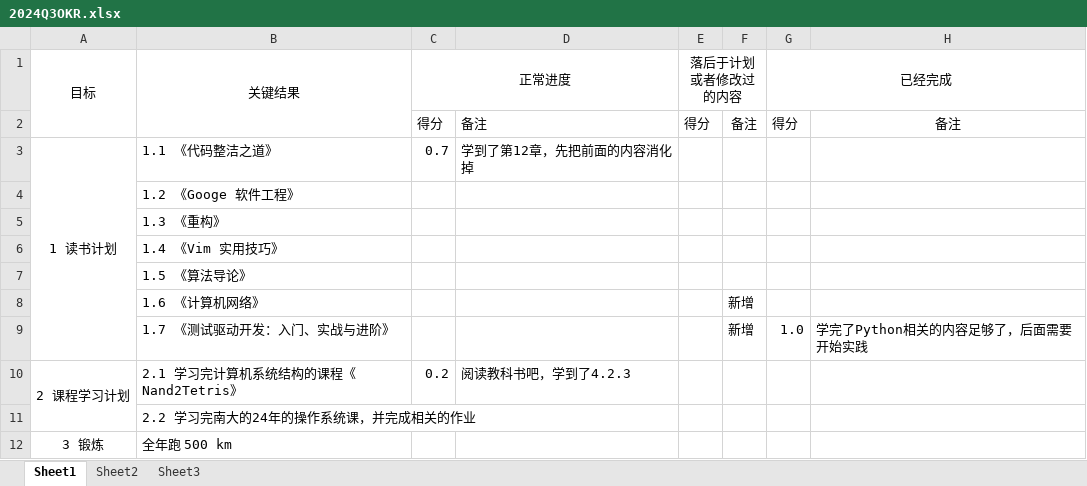
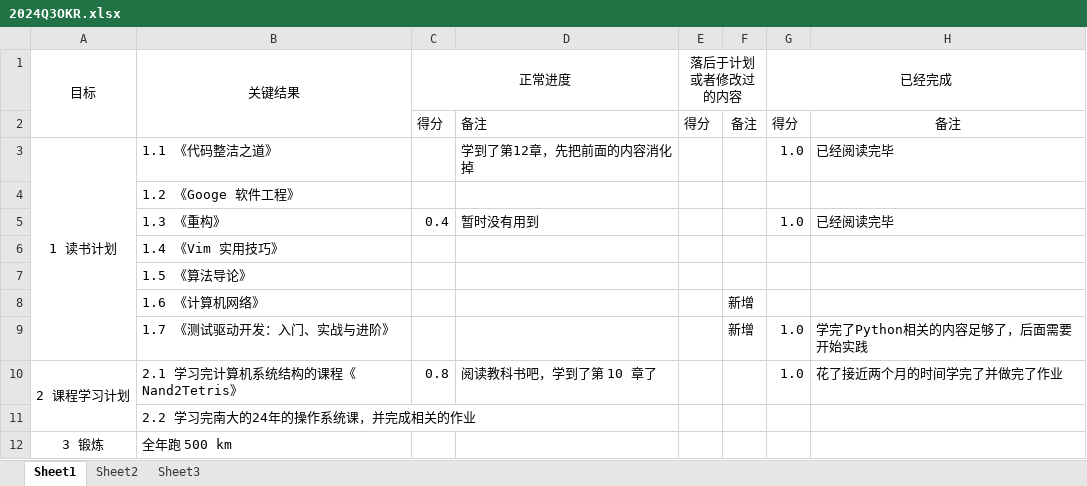
Before and after one commit to sanshi42/my-cs-self-learning, an Excel workbook: docs/OKR/2024Q3OKR.xlsx, sheet Sheet1, drawn as a sheet; values as stored, in another font and other column widths than the file's, no borders; the diff names each change by its address in the sheet, - before the commit and + after, or states it on an @@ line.

```diff
--- a/docs/OKR/2024Q3OKR.xlsx (sheet Sheet1)
+++ b/docs/OKR/2024Q3OKR.xlsx (sheet Sheet1)
-C3 (正常进度): 0.7
+C3 (正常进度): (empty)
-G3 (已经完成): (empty)
+G3 (已经完成): 1.0
-H3: (empty)
+H3: 已经阅读完毕
-C5 (正常进度): (empty)
+C5 (正常进度): 0.4
-D5: (empty)
+D5: 暂时没有用到
-G5 (已经完成): (empty)
+G5 (已经完成): 1.0
-H5: (empty)
+H5: 已经阅读完毕
-C10 (正常进度): 0.2
+C10 (正常进度): 0.8
-D10: 阅读教科书吧，学到了4.2.3
+D10: 阅读教科书吧，学到了第 10 章了
-G10 (已经完成): (empty)
+G10 (已经完成): 1.0
-H10: (empty)
+H10: 花了接近两个月的时间学完了并做完了作业
```
Also changed, not shown: 3 other files.
